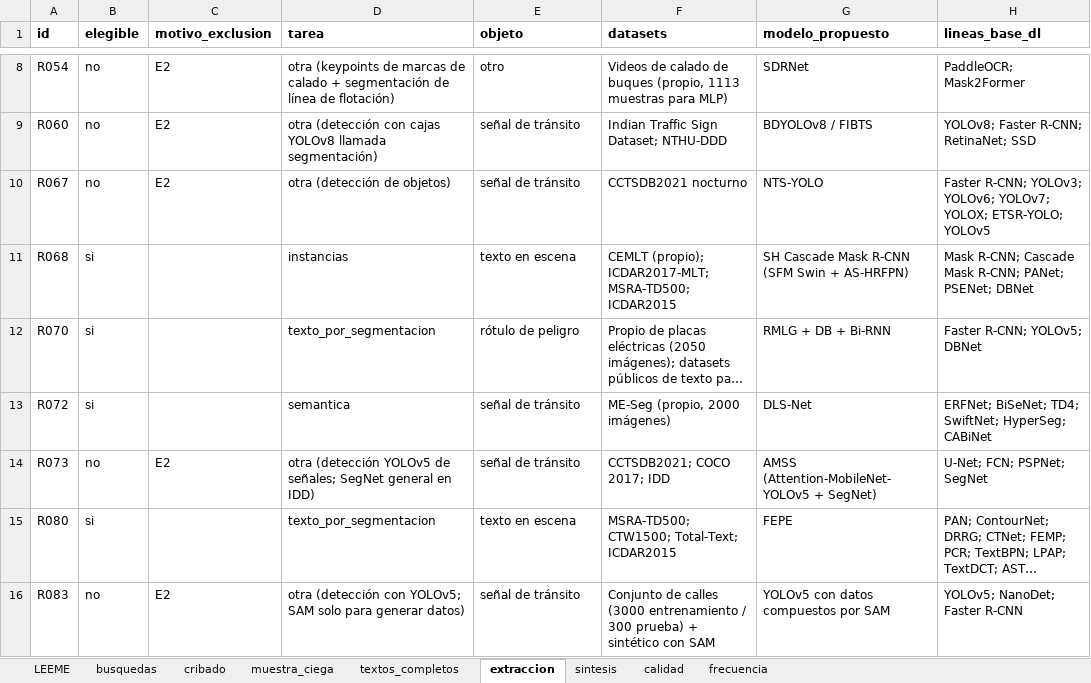
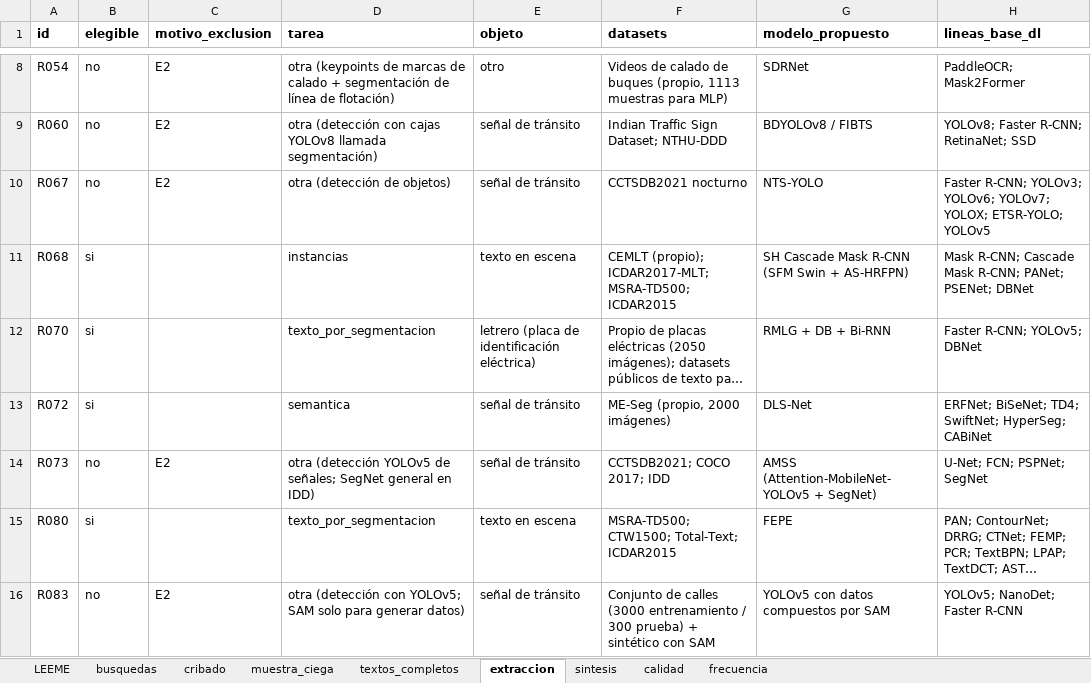
Before and after one commit to luisperez03/Deep_Learning_Segementacion_IMO, an Excel workbook: _downloads/944fdd5b7166fa4d01d0496f90b70255/revision_literatura.xlsx, sheet extraccion, drawn as a sheet; only a part is shown, gaps mark what is left out; long unchanged cells end in …; values as stored, in another font and other column widths than the file's, no borders; the diff names each change by its address in the sheet, - before the commit and + after, or states it on an @@ line.

```diff
--- a/_downloads/944fdd5b7166fa4d01d0496f90b70255/revision_literatura.xlsx (sheet extraccion)
+++ b/_downloads/944fdd5b7166fa4d01d0496f90b70255/revision_literatura.xlsx (sheet extraccion)
-E12 (objeto): rótulo de peligro
+E12 (objeto): letrero (placa de identificación eléctrica)
```
Also changed, not shown: sheet frecuencia, sheet sintesis.
